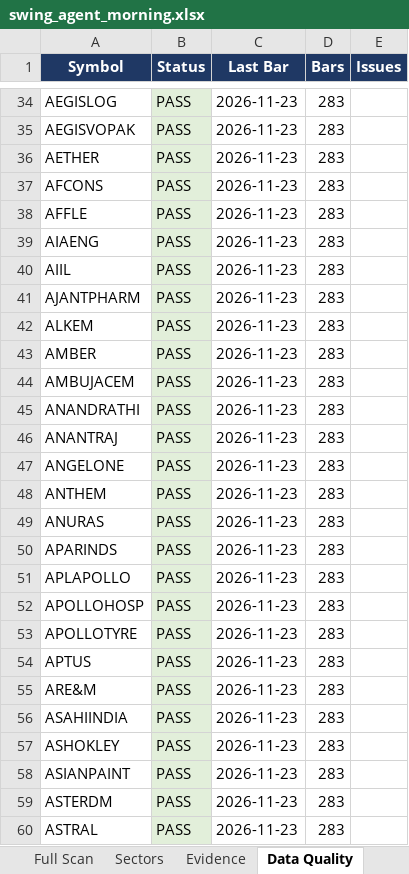
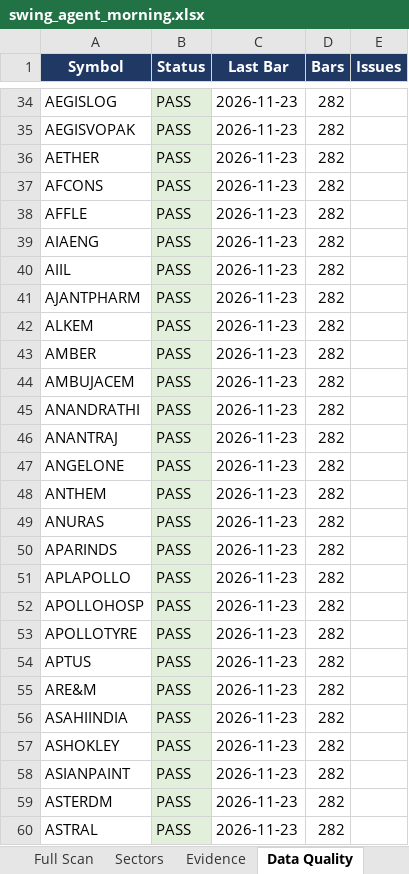
Before and after one commit to KGR1516/srikanth-swing-trade-agent-nifty500, an Excel workbook: data/output/history/2026-11-23/swing_agent_morning.xlsx, sheet Data Quality, drawn as a sheet; only a part is shown, gaps mark what is left out; values as stored, in another font and other column widths than the file's, no borders; the diff covers the shown part only; the diff names each change by its address in the sheet, - before the commit and + after, or states it on an @@ line.

```diff
--- a/data/output/history/2026-11-23/swing_agent_morning.xlsx (sheet Data Quality)
+++ b/data/output/history/2026-11-23/swing_agent_morning.xlsx (sheet Data Quality)
-D34:D60 (Bars): 283
+D34:D60 (Bars): 282
```
Also changed, not shown: 445 edited cells elsewhere in this sheet, sheet Full Scan, sheet Evidence, sheet Next Session Setups, sheet Watchlist, sheet Summary, data/output/swing_agent.xlsx, 3 other files.
